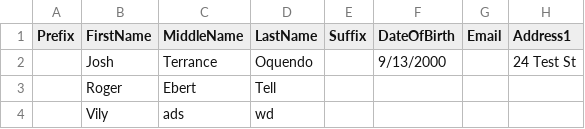
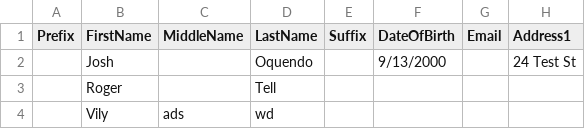
Before and after one commit to Jtoquendo10/addClinician, a CSV file: test2.csv, drawn as a sheet; only a part is shown; the diff names each change by its address in the sheet, - before the commit and + after, or states it on an @@ line.

Commit message:
test2

```diff
--- a/test2.csv
+++ b/test2.csv
-C2 (MiddleName): Terrance
+C2 (MiddleName): (empty)
-C3 (MiddleName): Ebert
+C3 (MiddleName): (empty)
```
Also changed, not shown: 1 other file.
